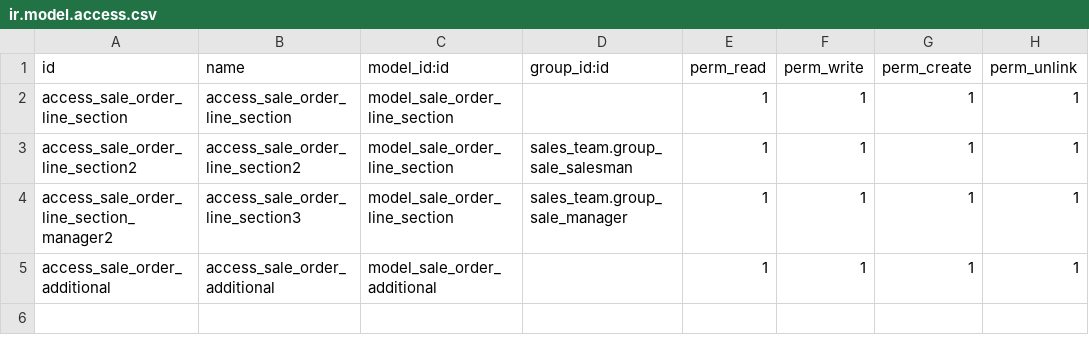
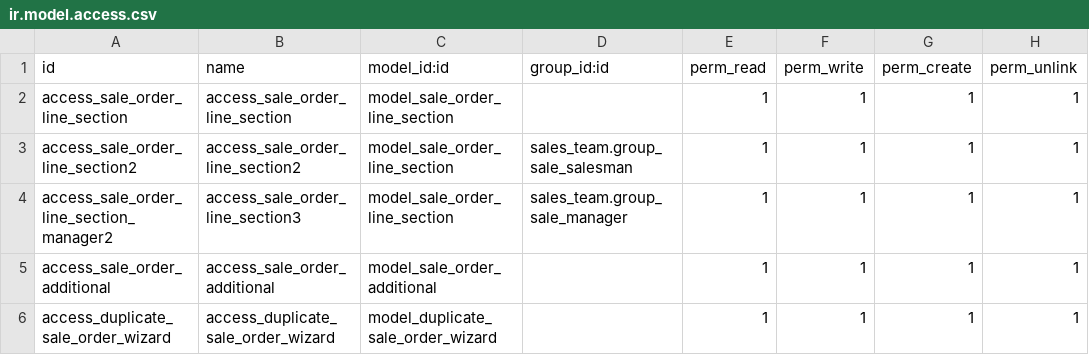
Before and after one commit to alyelnemr/aly_firnas, a CSV file: bi_product_bundle_report/security/ir.model.access.csv, drawn as a sheet.

Commit message:
[add] sales order duplicate with new opportunity

```diff
--- a/bi_product_bundle_report/security/ir.model.access.csv
+++ b/bi_product_bundle_report/security/ir.model.access.csv
@@ -5 +5,2 @@ access_sale_order_line_section_manager2,access_sale_order_line_section3,model_sa
 access_sale_order_additional,access_sale_order_additional,model_sale_order_additional,,1,1,1,1
+access_duplicate_sale_order_wizard,access_duplicate_sale_order_wizard,model_duplicate_sale_order_wizard,,1,1,1,1
```
Also changed, not shown: 6 other files.
